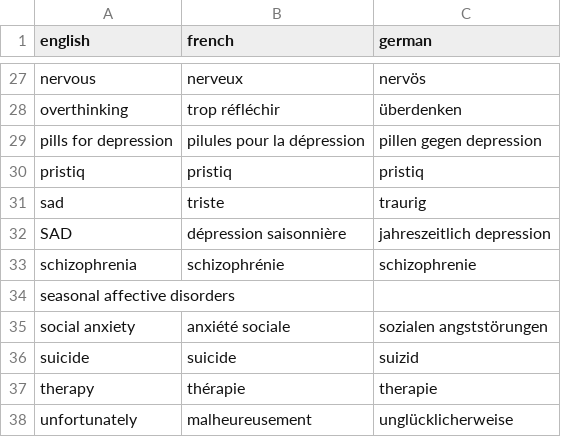
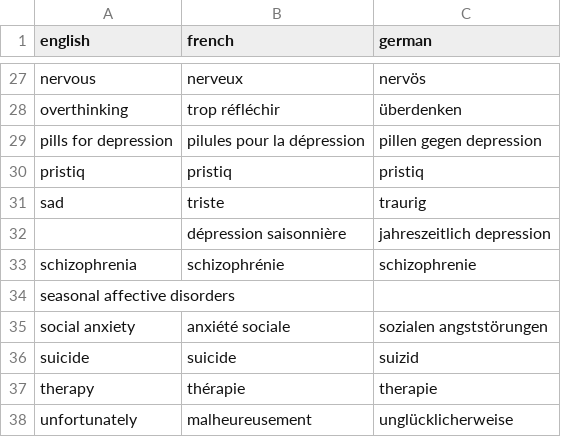
Before and after one commit to mtaziz/ada, a CSV file: project/data/dictionaries/dict_2.1.csv, drawn as a sheet; only a part is shown, gaps mark what is left out.

```diff
--- a/project/data/dictionaries/dict_2.1.csv
+++ b/project/data/dictionaries/dict_2.1.csv
@@ -31,3 +31,3 @@ pristiq,pristiq,pristiq
 sad,triste,traurig
-SAD,dépression saisonnière,jahreszeitlich depression
+,dépression saisonnière,jahreszeitlich depression
 schizophrenia,schizophrénie,schizophrenie
```
Also changed, not shown: 8 other files.
